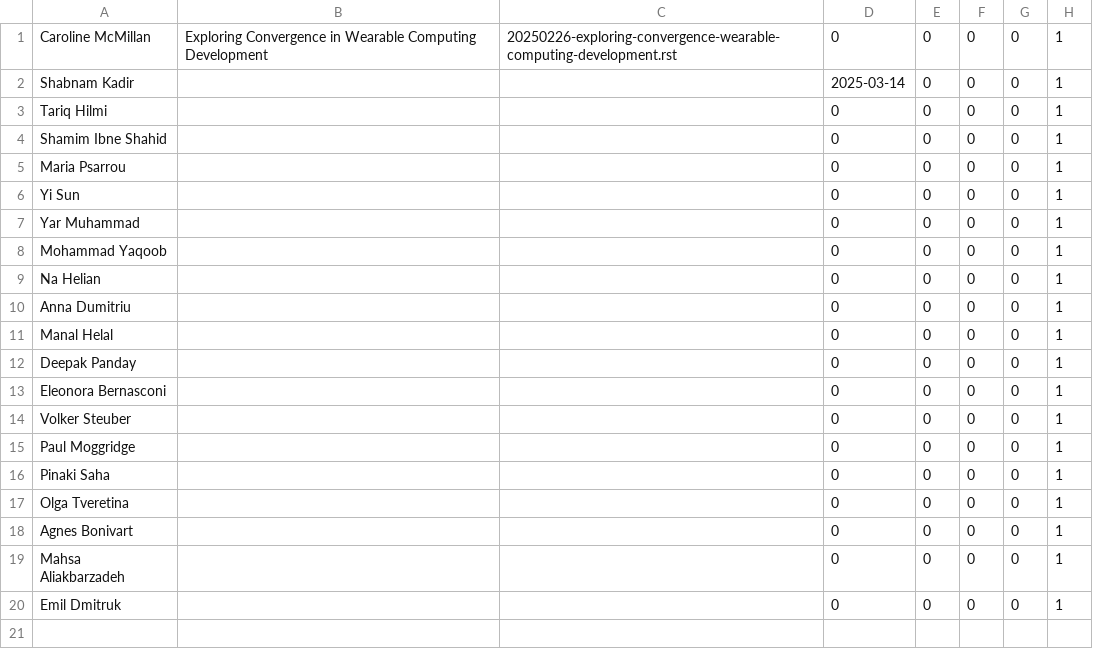
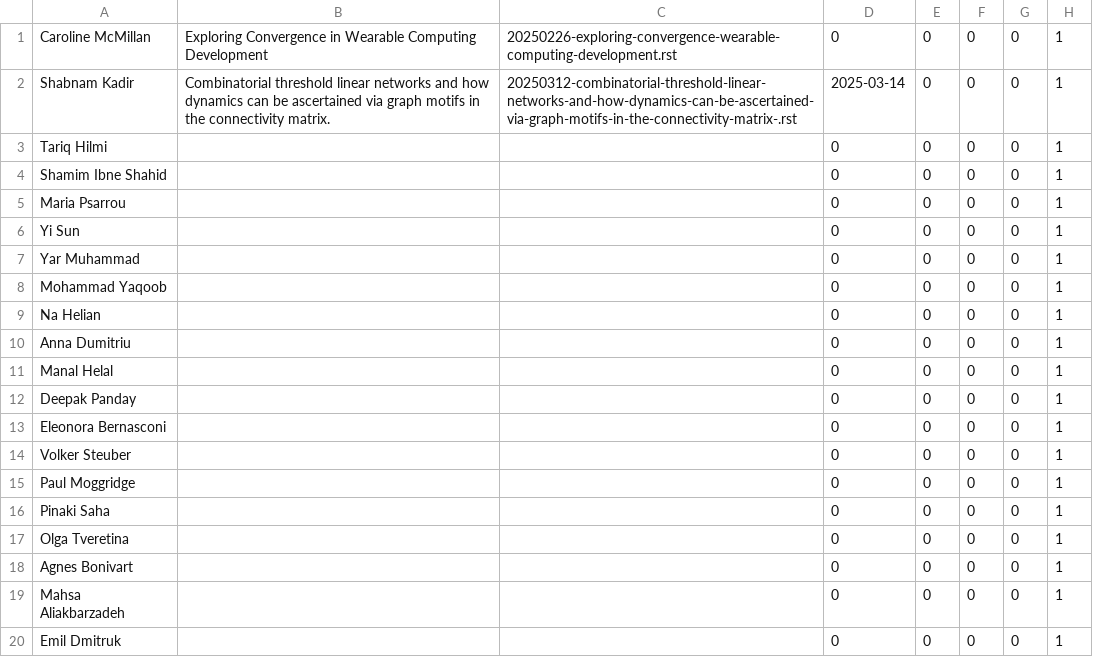
Before and after one commit to UHBiocomputation/UH-biocomputation-web, a CSV file: scripts/rota-data-2025.csv, drawn as a sheet.

```diff
--- a/scripts/rota-data-2025.csv
+++ b/scripts/rota-data-2025.csv
@@ -1,3 +1,3 @@
 Caroline McMillan,"Exploring Convergence in Wearable Computing Development","20250226-exploring-convergence-wearable-computing-development.rst",0,0,0,0,1
-Shabnam Kadir,"","",2025-03-14,0,0,0,1
+Shabnam Kadir,"Combinatorial threshold linear networks and how dynamics can be ascertained via graph motifs in the connectivity matrix.","20250312-combinatorial-threshold-linear-networks-and-how-dynamics-can-be-ascertained-via-graph-motifs-in-the-connectivity-matrix-.rst",2025-03-14,0,0,0,1
 Tariq Hilmi,"","",0,0,0,0,1
```
Also changed, not shown: scripts/rota-data-2025_backup.csv, 4 other files.
